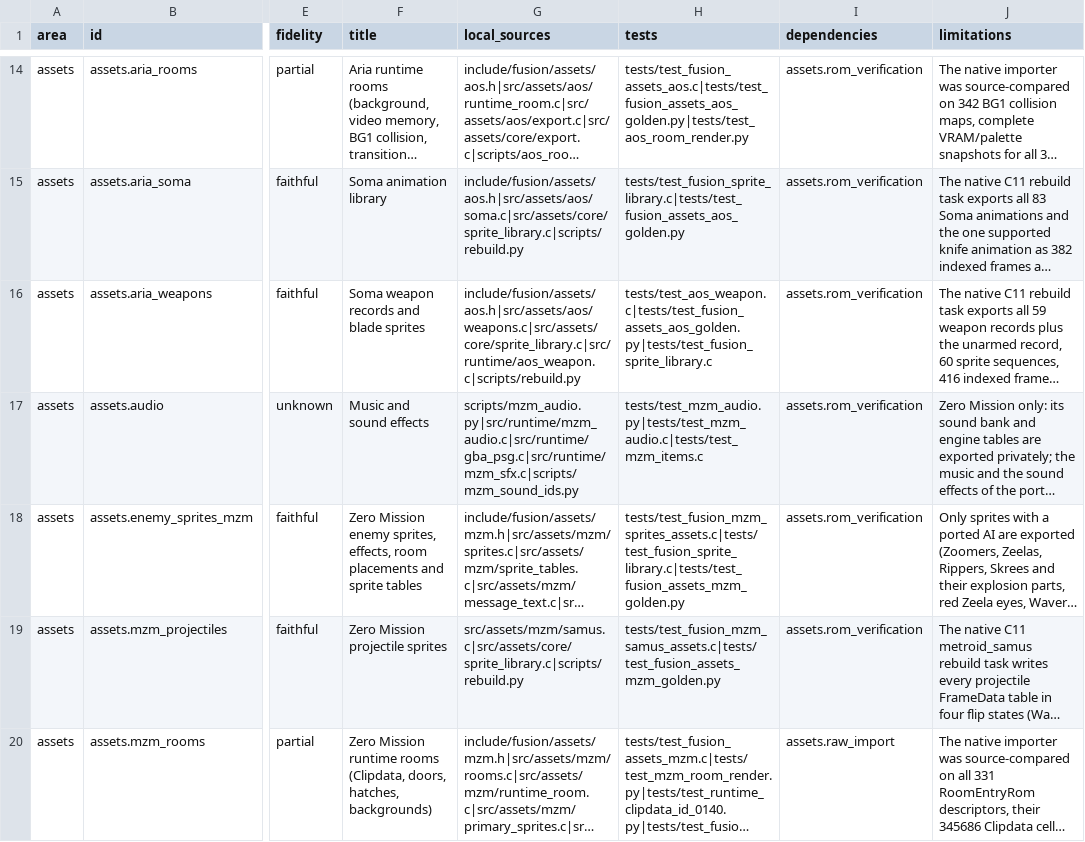
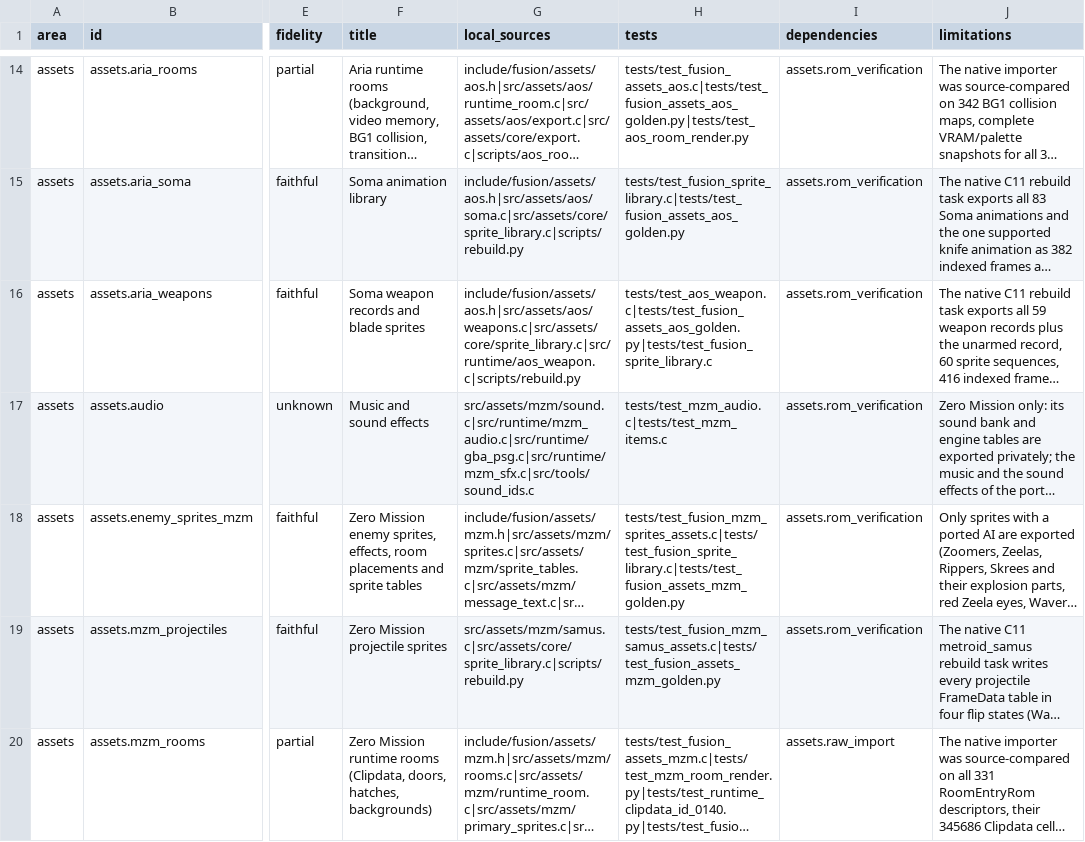
Before and after one commit to wozt/metroidvania, a TSV file: data/dashboard/features.tsv, drawn as a sheet; only a part is shown, gaps mark what is left out; long unchanged cells end in …; the diff names each change by its address in the sheet, - before the commit and + after, or states it on an @@ line.

```diff
--- a/data/dashboard/features.tsv
+++ b/data/dashboard/features.tsv
-G17 (local_sources): scripts/mzm_audio.py|src/runtime/mzm_audio.c|src/runtime/gba_psg.c|src/runtime/mzm_sfx.c|scripts/mzm_sound_ids.py
+G17 (local_sources): src/assets/mzm/sound.c|src/runtime/mzm_audio.c|src/runtime/gba_psg.c|src/runtime/mzm_sfx.c|src/tools/sound_ids.c
-H17 (tests): tests/test_mzm_audio.py|tests/test_mzm_audio.c|tests/test_mzm_items.c
+H17 (tests): tests/test_mzm_audio.c|tests/test_mzm_items.c
```
Also changed, not shown: data/native_parity/annotations.tsv, 29 other files.
